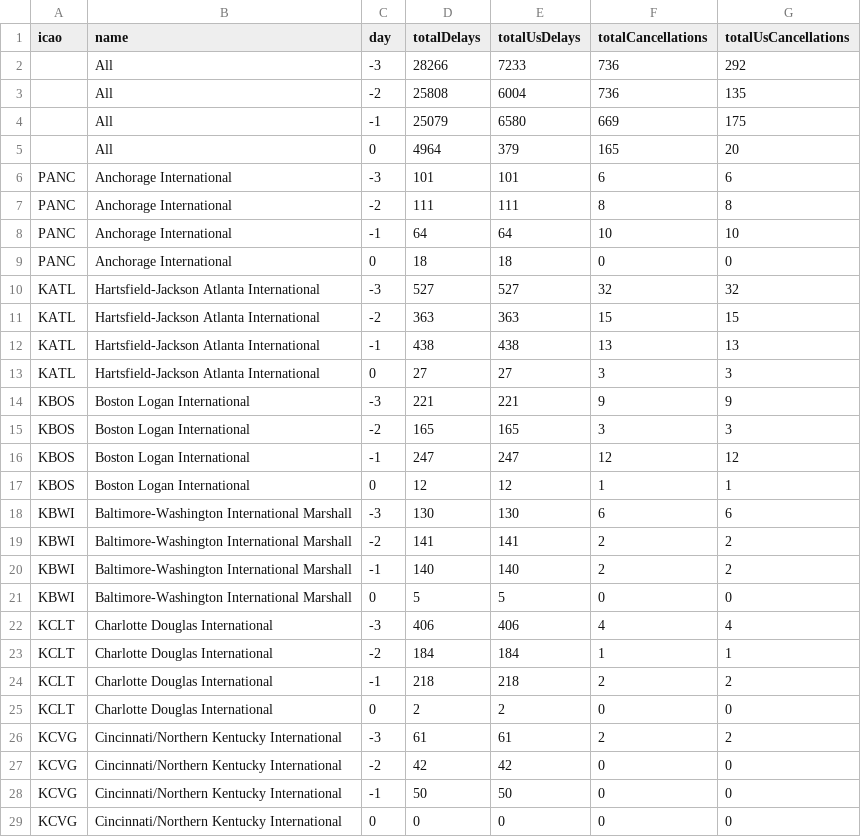
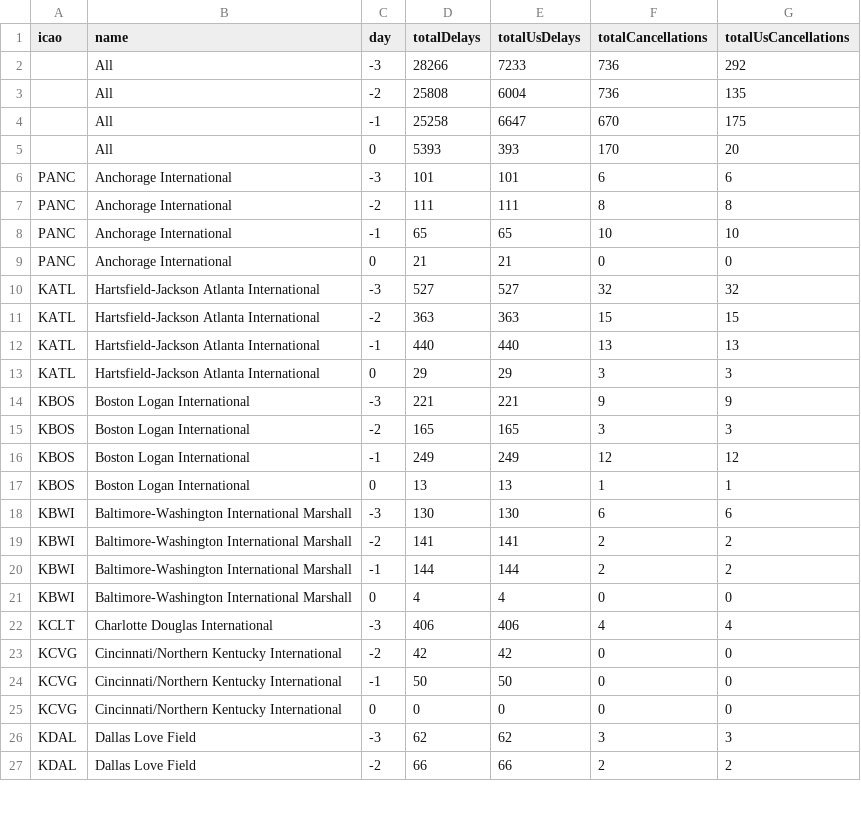
Before and after one commit to erxclau/flightaware, a CSV file: 2025-12-24.csv, drawn as a sheet; only a part is shown; the shorter side is filled out with more unchanged rows; the diff covers the shown part only.

```diff
--- a/2025-12-24.csv
+++ b/2025-12-24.csv
@@ -3,25 +3,21 @@ icao,name,day,totalDelays,totalUsDelays,totalCancellations,totalUsCancellations
 ,All,-2,25808,6004,736,135
-,All,-1,25079,6580,669,175
-,All,0,4964,379,165,20
+,All,-1,25258,6647,670,175
+,All,0,5393,393,170,20
 PANC,Anchorage International,-3,101,101,6,6
 PANC,Anchorage International,-2,111,111,8,8
-PANC,Anchorage International,-1,64,64,10,10
-PANC,Anchorage International,0,18,18,0,0
+PANC,Anchorage International,-1,65,65,10,10
+PANC,Anchorage International,0,21,21,0,0
 KATL,Hartsfield-Jackson Atlanta International,-3,527,527,32,32
 KATL,Hartsfield-Jackson Atlanta International,-2,363,363,15,15
-KATL,Hartsfield-Jackson Atlanta International,-1,438,438,13,13
-KATL,Hartsfield-Jackson Atlanta International,0,27,27,3,3
+KATL,Hartsfield-Jackson Atlanta International,-1,440,440,13,13
+KATL,Hartsfield-Jackson Atlanta International,0,29,29,3,3
 KBOS,Boston Logan International,-3,221,221,9,9
 KBOS,Boston Logan International,-2,165,165,3,3
-KBOS,Boston Logan International,-1,247,247,12,12
-KBOS,Boston Logan International,0,12,12,1,1
+KBOS,Boston Logan International,-1,249,249,12,12
+KBOS,Boston Logan International,0,13,13,1,1
 KBWI,Baltimore-Washington International Marshall,-3,130,130,6,6
 KBWI,Baltimore-Washington International Marshall,-2,141,141,2,2
-KBWI,Baltimore-Washington International Marshall,-1,140,140,2,2
-KBWI,Baltimore-Washington International Marshall,0,5,5,0,0
+KBWI,Baltimore-Washington International Marshall,-1,144,144,2,2
+KBWI,Baltimore-Washington International Marshall,0,4,4,0,0
 KCLT,Charlotte Douglas International,-3,406,406,4,4
-KCLT,Charlotte Douglas International,-2,184,184,1,1
-KCLT,Charlotte Douglas International,-1,218,218,2,2
-KCLT,Charlotte Douglas International,0,2,2,0,0
-KCVG,Cincinnati/Northern Kentucky International,-3,61,61,2,2
 KCVG,Cincinnati/Northern Kentucky International,-2,42,42,0,0
```
Also changed, not shown: 80 edited cells elsewhere in this file.
